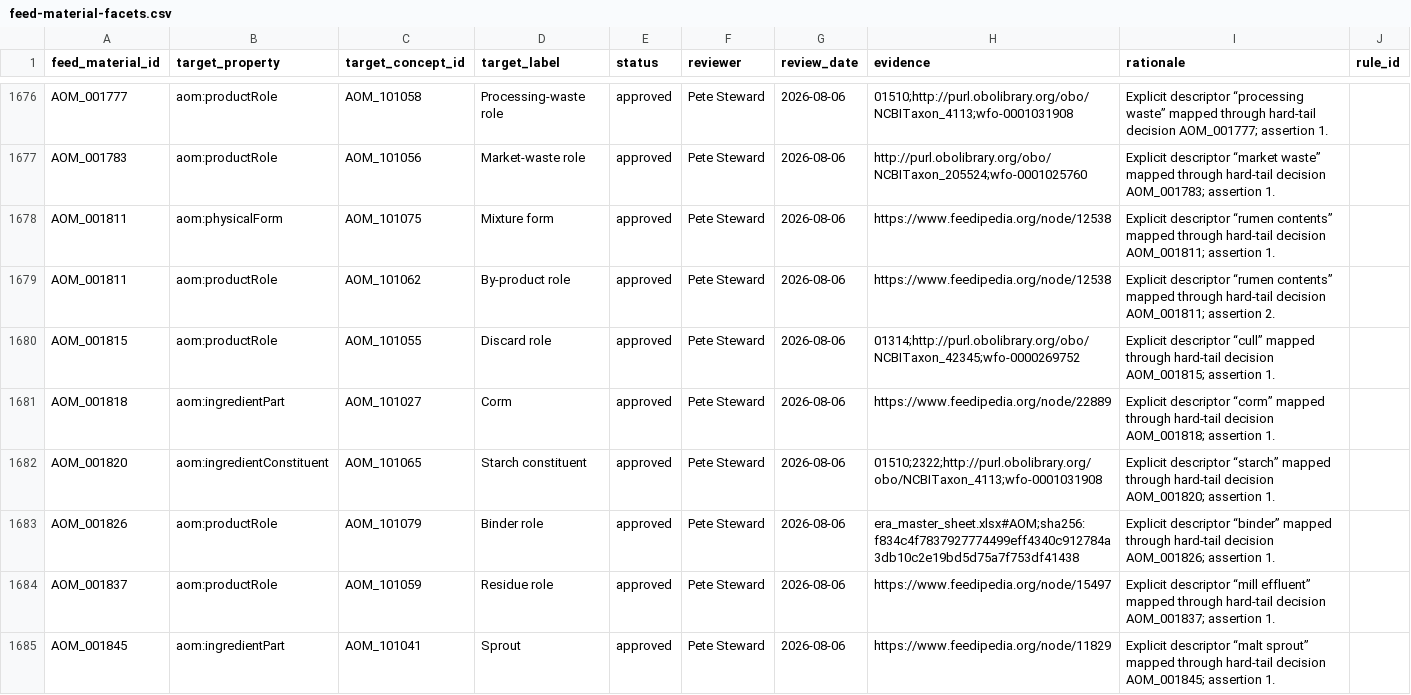
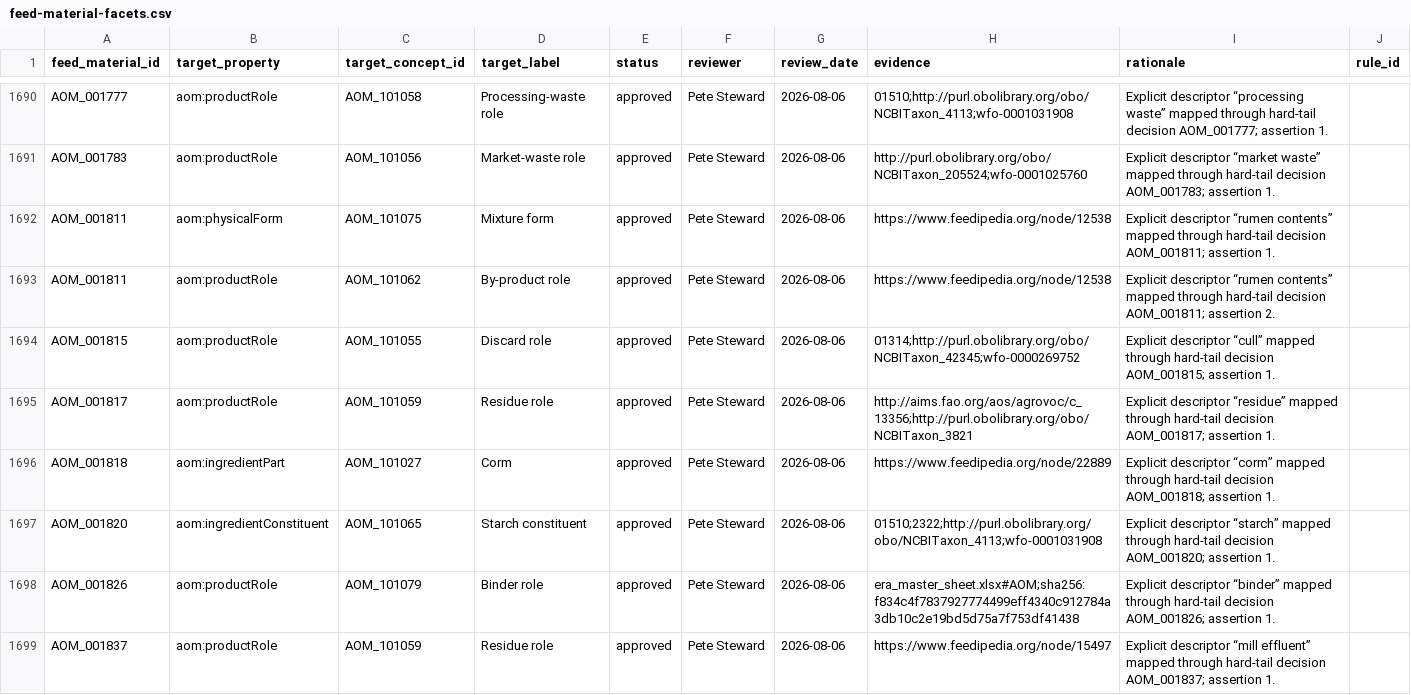
Before and after one commit to ERAgriculture/era-aom, a CSV file: dist/releases/2026.1-rc.1/feed-material-facets.csv, drawn as a sheet; only a part is shown, gaps mark what is left out; the shorter side is filled out with more unchanged rows; the diff covers the shown part only.

```diff
--- a/dist/releases/2026.1-rc.1/feed-material-facets.csv
+++ b/dist/releases/2026.1-rc.1/feed-material-facets.csv
@@ -1680,2 +1694,3 @@ AOM_001811,aom:productRole,AOM_101062,By-product role,approved,Pete Steward,2026
 AOM_001815,aom:productRole,AOM_101055,Discard role,approved,Pete Steward,2026-08-06,01314;http://purl.obolibrary.org/obo/NCBITaxon_42345;wfo-0000269752,Explicit descriptor “cull” mapped through hard-tail decision AOM_001815; assertion 1.,
+AOM_001817,aom:productRole,AOM_101059,Residue role,approved,Pete Steward,2026-08-06,http://aims.fao.org/aos/agrovoc/c_13356;http://purl.obolibrary.org/obo/NCBITaxon_3821,Explicit descriptor “residue” mapped through hard-tail decision AOM_001817; assertion 1.,
 AOM_001818,aom:ingredientPart,AOM_101027,Corm,approved,Pete Steward,2026-08-06,https://www.feedipedia.org/node/22889,Explicit descriptor “corm” mapped through hard-tail decision AOM_001818; assertion 1.,
```
Also changed, not shown: 21 added rows elsewhere in this file, data/livestock-staging/approved_hard_tail_feed_material_facets.csv, data/livestock-staging/definitions.csv, 34 other files.
